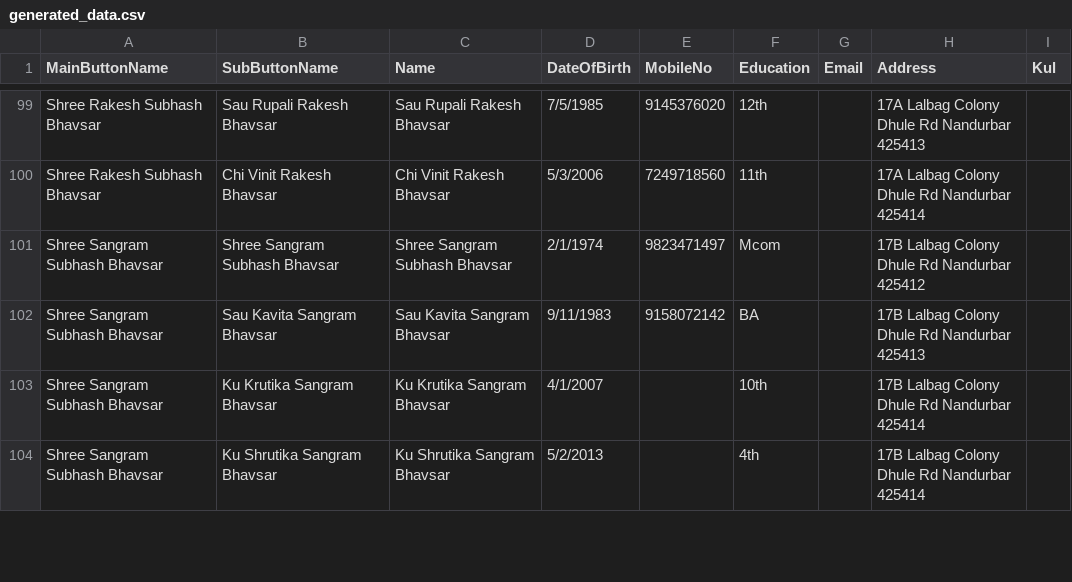
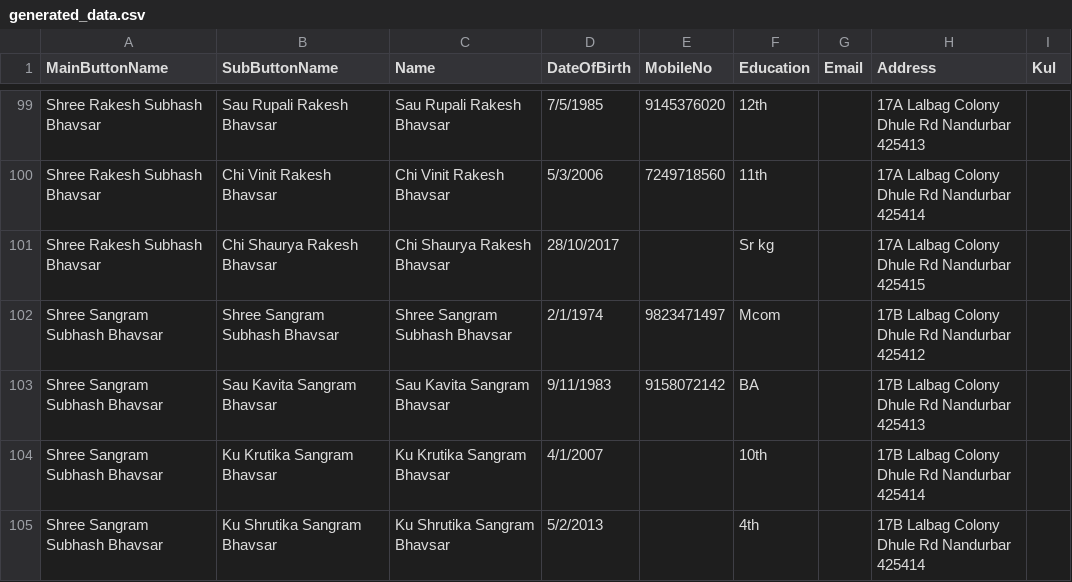
Before and after one commit to KailasBhavsar/BhavsarSamajNandurbar, a CSV file: generated_data.csv, drawn as a sheet; only a part is shown, gaps mark what is left out; the diff names each change by its address in the sheet, - before the commit and + after, or states it on an @@ line.

Commit message:
Update generated_data.csv

```diff
--- a/generated_data.csv
+++ b/generated_data.csv
+row 101: Shree Rakesh Subhash Bhavsar | Chi Shaurya Rakesh Bhavsar | Chi Shaurya Rakesh Bhavsar | 28/10/2017 |  | Sr kg |  | 17A Lalbag Colony Dhule Rd Nandurbar 425415
```
